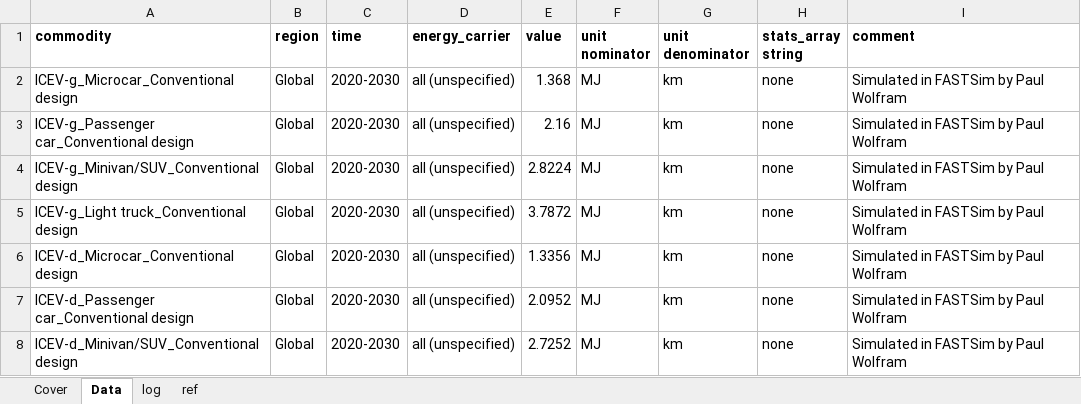
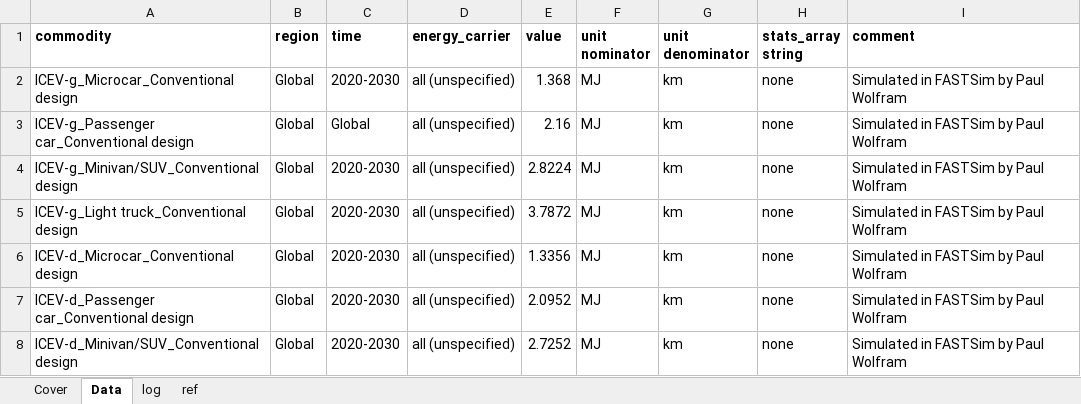
Before and after one commit to atasayn/IEF_Home, an Excel workbook: IEF_Home/UploadedFiles/3_EI_VehicleArchetypes_Wolfram_2020_Test.xlsx, sheet Data, drawn as a sheet; only a part is shown; values as stored, in another font and other column widths than the file's, no borders; the diff names each change by its address in the sheet, - before the commit and + after, or states it on an @@ line.

Commit message:
upload files

```diff
--- a/IEF_Home/UploadedFiles/3_EI_VehicleArchetypes_Wolfram_2020_Test.xlsx (sheet Data)
+++ b/IEF_Home/UploadedFiles/3_EI_VehicleArchetypes_Wolfram_2020_Test.xlsx (sheet Data)
-C3 (time): 2020-2030
+C3 (time): Global
```
Also changed, not shown: IEF_Home/UploadedFiles/3_LT_Vehicles_LIST_ErrorSample.xlsx.
